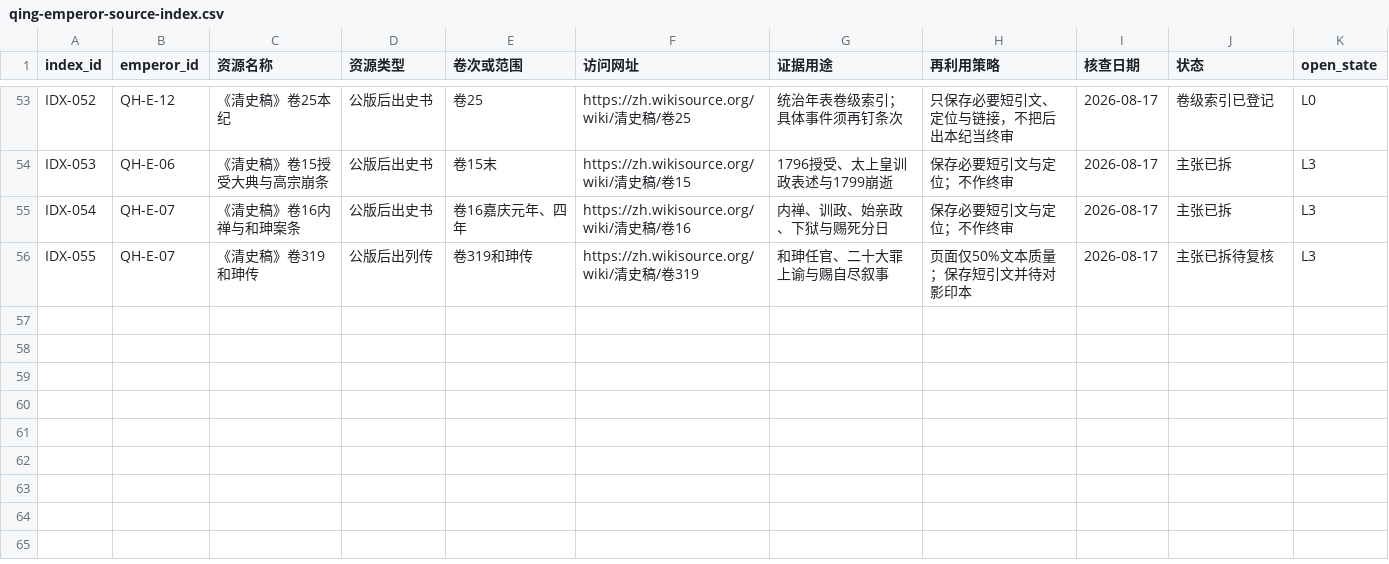
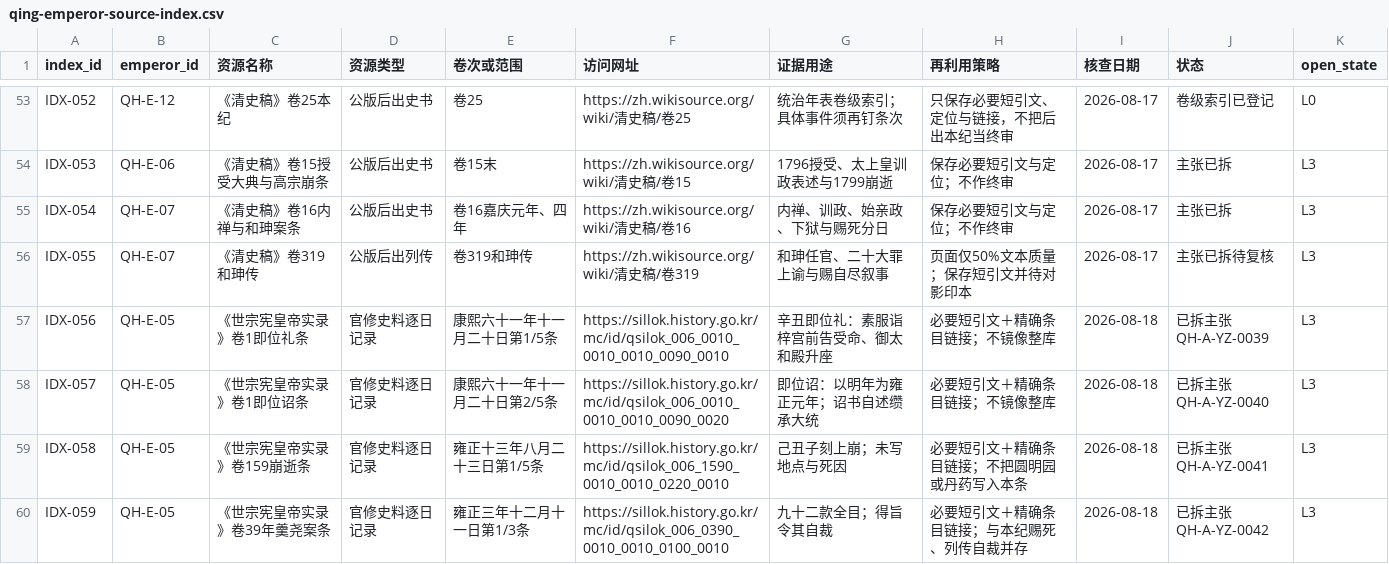
Before and after one commit to zonglinxie-cyber/qing-history-evidence-base, a CSV file: data/qing-emperor-source-index.csv, drawn as a sheet; only a part is shown, gaps mark what is left out.

```diff
--- a/data/qing-emperor-source-index.csv
+++ b/data/qing-emperor-source-index.csv
@@ -56 +56,5 @@ IDX-054,QH-E-07,《清史稿》卷16内禅与和珅案条,公版后出史书,卷
 IDX-055,QH-E-07,《清史稿》卷319和珅传,公版后出列传,卷319和珅传,https://zh.wikisource.org/wiki/清史稿/卷319,和珅任官、二十大罪上谕与赐自尽叙事,页面仅50%文本质量；保存短引文并待对影印本,2026-08-17,主张已拆待复核,L3
+IDX-056,QH-E-05,《世宗宪皇帝实录》卷1即位礼条,官修史料逐日记录,康熙六十一年十一月二十日第1/5条,https://sillok.history.go.kr/mc/id/qsilok_006_0010_0010_0010_0090_0010,辛丑即位礼：素服诣梓宫前告受命、御太和殿升座,必要短引文＋精确条目链接；不镜像整库,2026-08-18,已拆主张 QH-A-YZ-0039,L3
+IDX-057,QH-E-05,《世宗宪皇帝实录》卷1即位诏条,官修史料逐日记录,康熙六十一年十一月二十日第2/5条,https://sillok.history.go.kr/mc/id/qsilok_006_0010_0010_0010_0090_0020,即位诏：以明年为雍正元年；诏书自述缵承大统,必要短引文＋精确条目链接；不镜像整库,2026-08-18,已拆主张 QH-A-YZ-0040,L3
+IDX-058,QH-E-05,《世宗宪皇帝实录》卷159崩逝条,官修史料逐日记录,雍正十三年八月二十三日第1/5条,https://sillok.history.go.kr/mc/id/qsilok_006_1590_0010_0010_0220_0010,己丑子刻上崩；未写地点与死因,必要短引文＋精确条目链接；不把圆明园或丹药写入本条,2026-08-18,已拆主张 QH-A-YZ-0041,L3
+IDX-059,QH-E-05,《世宗宪皇帝实录》卷39年羹尧案条,官修史料逐日记录,雍正三年十二月十一日第1/3条,https://sillok.history.go.kr/mc/id/qsilok_006_0390_0010_0010_0100_0010,九十二款全目；得旨令其自裁,必要短引文＋精确条目链接；与本纪赐死、列传自裁并存,2026-08-18,已拆主张 QH-A-YZ-0042,L3
```
Also changed, not shown: data/chapters.csv, data/imperial-works.csv, 13 other files.
